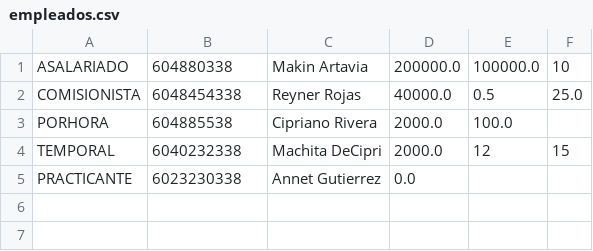
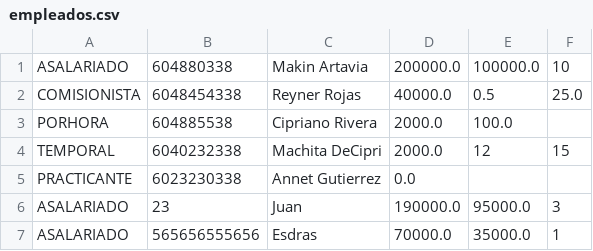
Before and after one commit to ReynerRojasG/Proyecto2_paradigmas, a CSV file: data/empleados.csv, drawn as a sheet; the diff names each change by its address in the sheet, - before the commit and + after, or states it on an @@ line.

```diff
--- a/data/empleados.csv
+++ b/data/empleados.csv
+row 6: ASALARIADO | 23 | Juan | 190000.0 | 95000.0 | 3
+row 7: ASALARIADO | 565656555656 | Esdras | 70000.0 | 35000.0 | 1
```
Also changed, not shown: out/planilla_quincena.csv, 27 other files.
